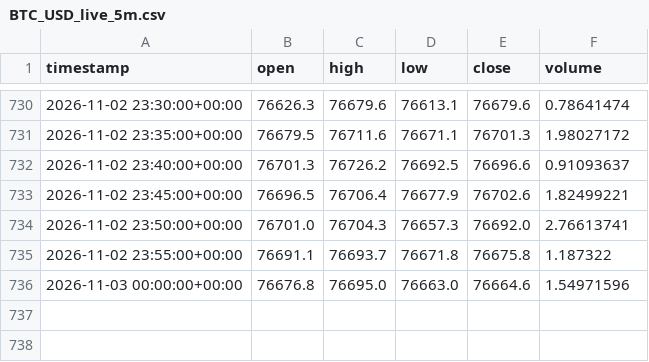
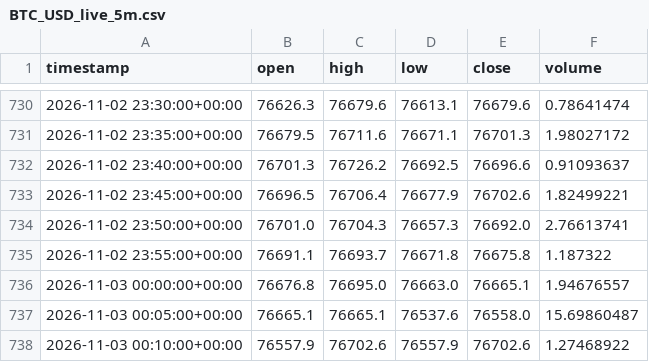
Before and after one commit to gholbrook/AlgoTrading, a CSV file: data/live/BTC_USD_live_5m.csv, drawn as a sheet; only a part is shown, gaps mark what is left out.

```diff
--- a/data/live/BTC_USD_live_5m.csv
+++ b/data/live/BTC_USD_live_5m.csv
@@ -735,2 +735,4 @@ timestamp,open,high,low,close,volume
 2026-11-02 23:55:00+00:00,76691.1,76693.7,76671.8,76675.8,1.187322
-2026-11-03 00:00:00+00:00,76676.8,76695.0,76663.0,76664.6,1.54971596
+2026-11-03 00:00:00+00:00,76676.8,76695.0,76663.0,76665.1,1.94676557
+2026-11-03 00:05:00+00:00,76665.1,76665.1,76537.6,76558.0,15.69860487
+2026-11-03 00:10:00+00:00,76557.9,76702.6,76557.9,76702.6,1.27468922
```
Also changed, not shown: data/live/ETH_BTC_live_5m.csv, data/live/SOL_USDT_live_5m.csv, 2 other files.
